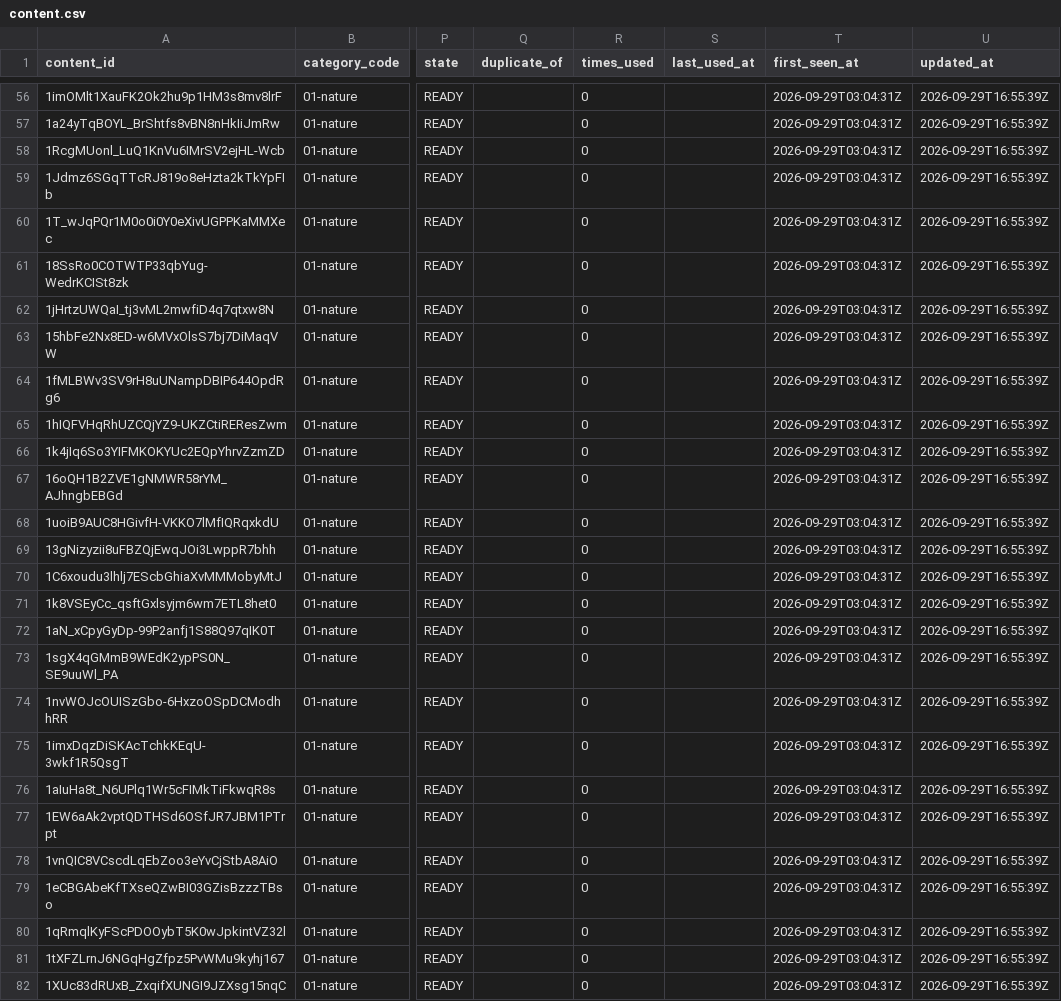
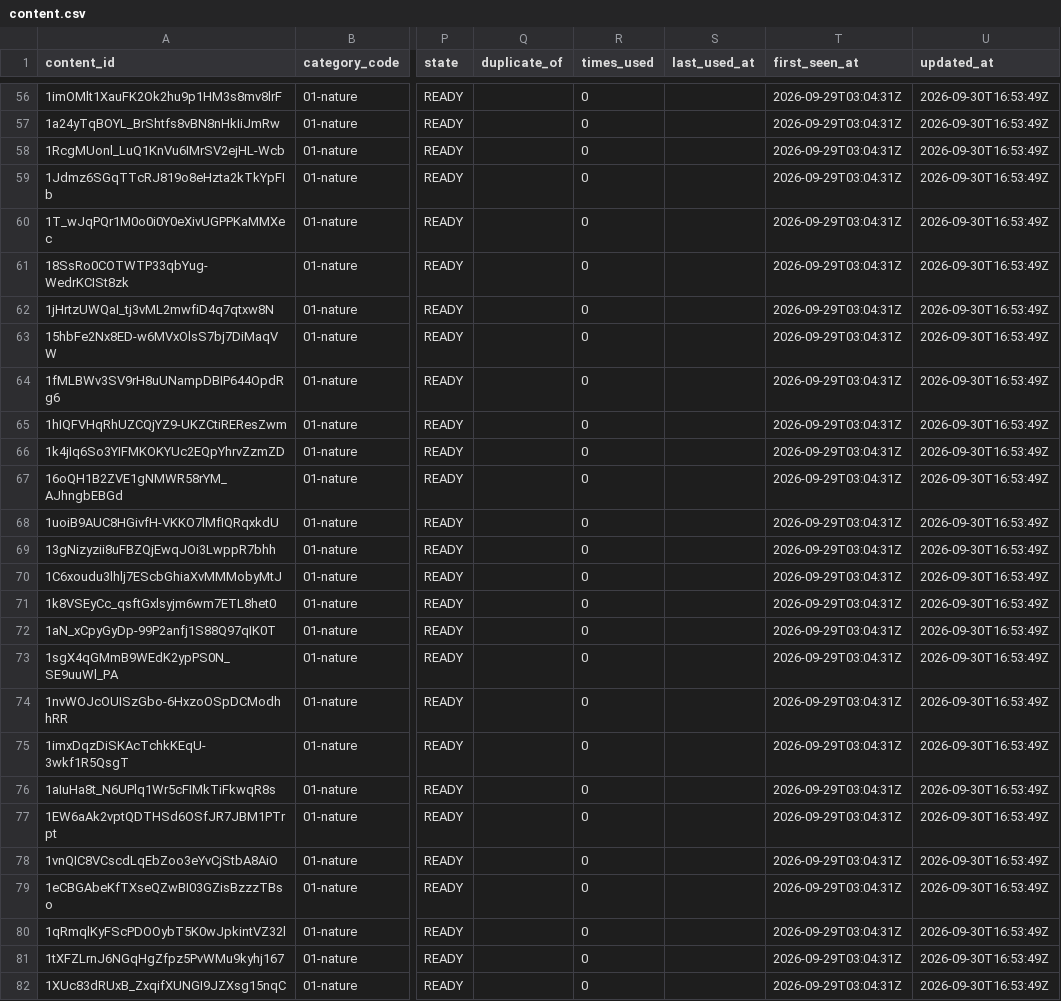
Before and after one commit to hellorifatx-mr/content-network, a CSV file: data/export/content.csv, drawn as a sheet; only a part is shown, gaps mark what is left out; the diff covers the shown part only; the diff names each change by its address in the sheet, - before the commit and + after, or states it on an @@ line.

```diff
--- a/data/export/content.csv
+++ b/data/export/content.csv
-U56:U82 (updated_at): 2026-09-29T16:55:39Z
+U56:U82 (updated_at): 2026-09-30T16:53:49Z
```
Also changed, not shown: 147 edited cells elsewhere in this file, data/export/jobs.csv, 2 other files.
